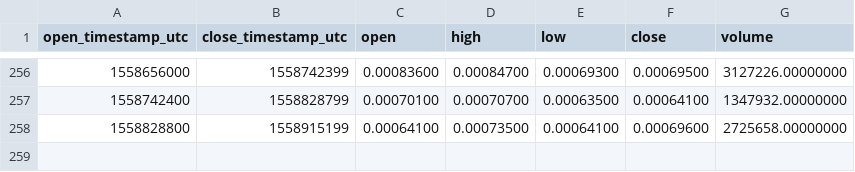
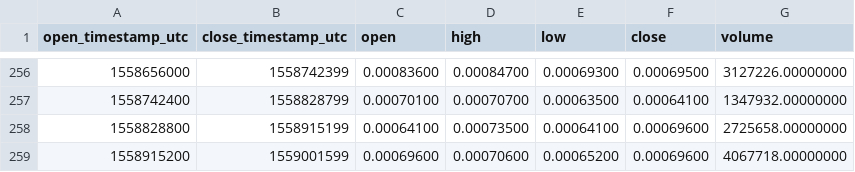
Before and after one commit to cryptobigbro/binance-GOBNB, a CSV file: binance-GOBNB-1d.csv, drawn as a sheet; only a part is shown, gaps mark what is left out.

```diff
--- a/binance-GOBNB-1d.csv
+++ b/binance-GOBNB-1d.csv
@@ -258 +258,2 @@ open_timestamp_utc,close_timestamp_utc,open,high,low,close,volume
 1558828800,1558915199,0.00064100,0.00073500,0.00064100,0.00069600,2725658.00000000
+1558915200,1559001599,0.00069600,0.00070600,0.00065200,0.00069600,4067718.00000000
```
Also changed, not shown: binance-GOBNB-1h.csv.
